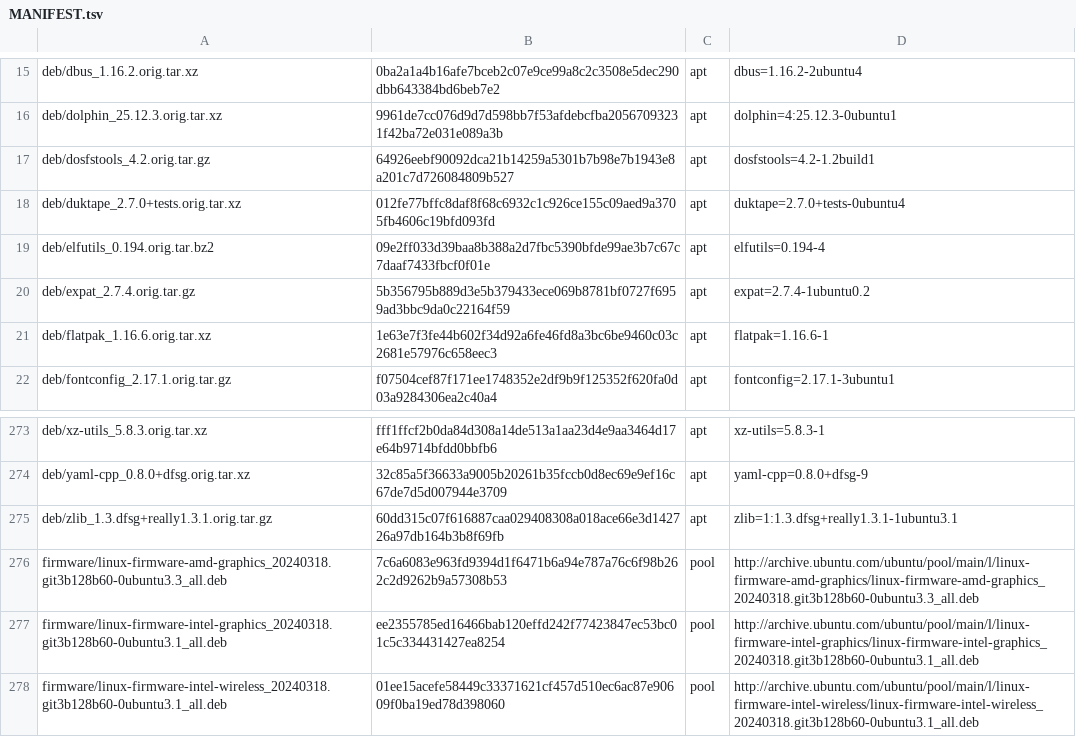
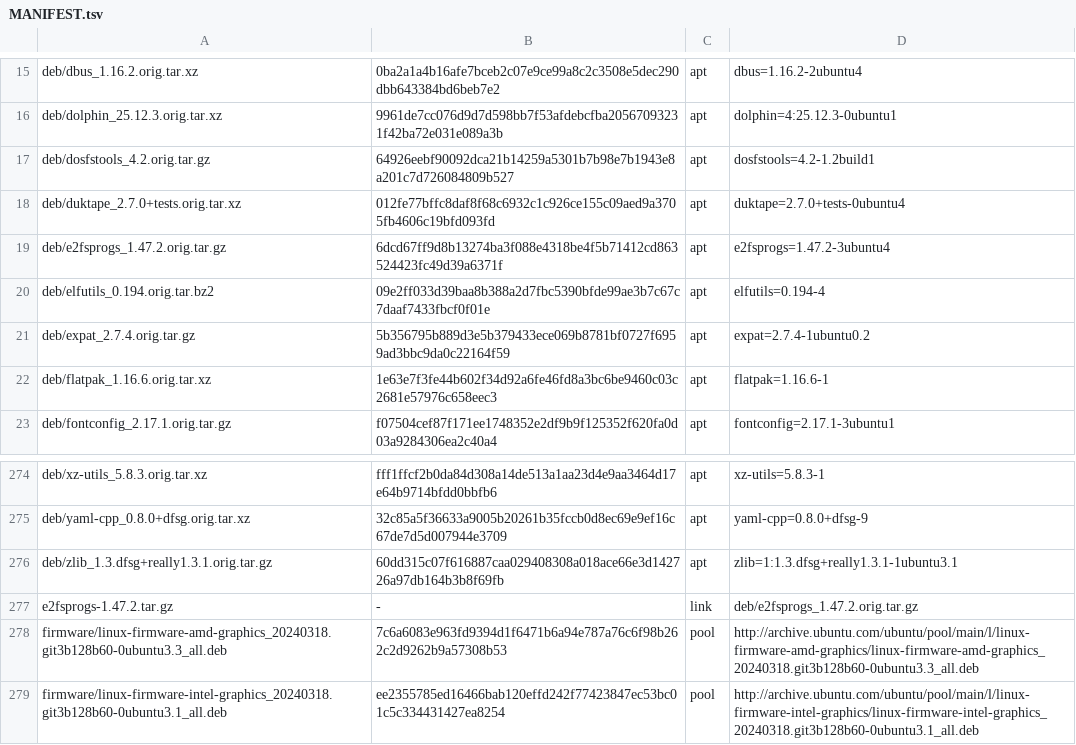
Before and after one commit to melon-77/melon-os, a TSV file: sources/MANIFEST.tsv, drawn as a sheet; only a part is shown, gaps mark what is left out; the shorter side is filled out with more unchanged rows; the diff names each change by its address in the sheet, - before the commit and + after, or states it on an @@ line.

```diff
--- a/sources/MANIFEST.tsv
+++ b/sources/MANIFEST.tsv
+row 19: deb/e2fsprogs_1.47.2.orig.tar.gz | 6dcd67ff9d8b13274ba3f088e4318be4f5b71412cd863524423fc49d39a6371f | apt | e2fsprogs=1.47.2-3ubuntu4
+row 277: e2fsprogs-1.47.2.tar.gz | - | link | deb/e2fsprogs_1.47.2.orig.tar.gz
```
Also changed, not shown: 6 other files.
